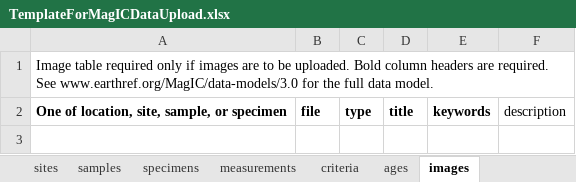
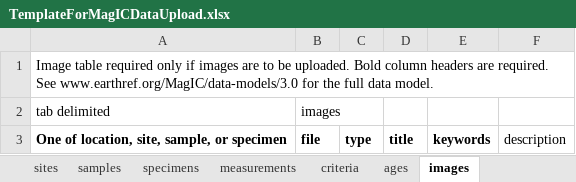
Before and after one commit to earthref/MagIC, an Excel workbook: public/MagIC/help/TemplateForMagICDataUpload.xlsx, sheet images, drawn as a sheet; values as stored, in another font and other column widths than the file's, no borders; the diff names each change by its address in the sheet, - before the commit and + after, or states it on an @@ line.

```diff
--- a/public/MagIC/help/TemplateForMagICDataUpload.xlsx (sheet images)
+++ b/public/MagIC/help/TemplateForMagICDataUpload.xlsx (sheet images)
+row 2: tab delimited | images
```
Also changed, not shown: sheet sites, sheet criteria, sheet samples, sheet specimens, sheet ages, sheet locations, 1 more sheet.
